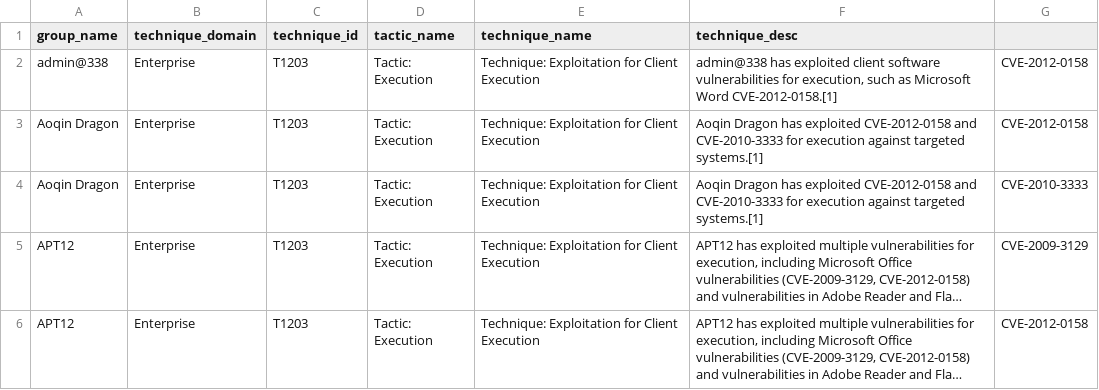
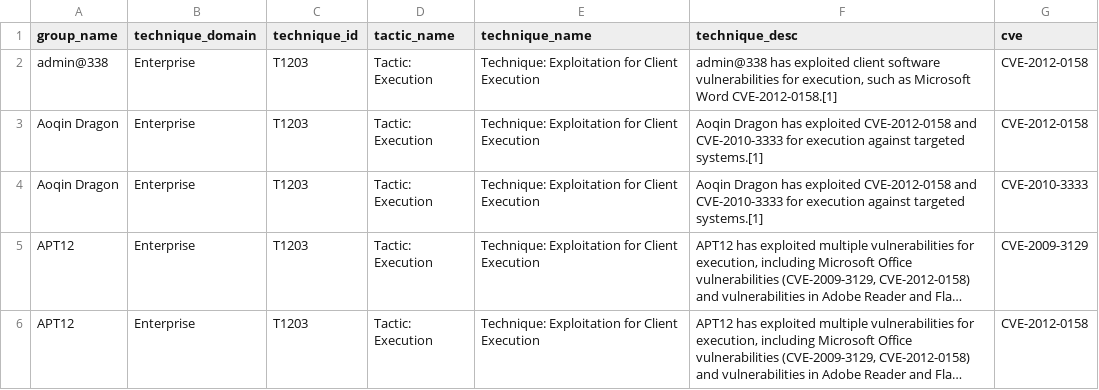
Before and after one commit to safiyykanjiyani/MITRE-groups-extract, a CSV file: output.csv, drawn as a sheet; only a part is shown; long unchanged cells end in ….

```diff
--- a/output.csv
+++ b/output.csv
@@ -1,2 +1,2 @@
-group_name,technique_domain,technique_id,tactic_name,technique_name,technique_desc
+group_name,technique_domain,technique_id,tactic_name,technique_name,technique_desc,cve
  admin@338,Enterprise,T1203,Tactic: Execution,Technique: Exploitation for Client Execution,"admin@338 has exploited client software vulnerabilities for execution, such as Microsoft Word CVE-2012-0158.[1]",CVE-2012-0158
```
Also changed, not shown: 1 other file.
